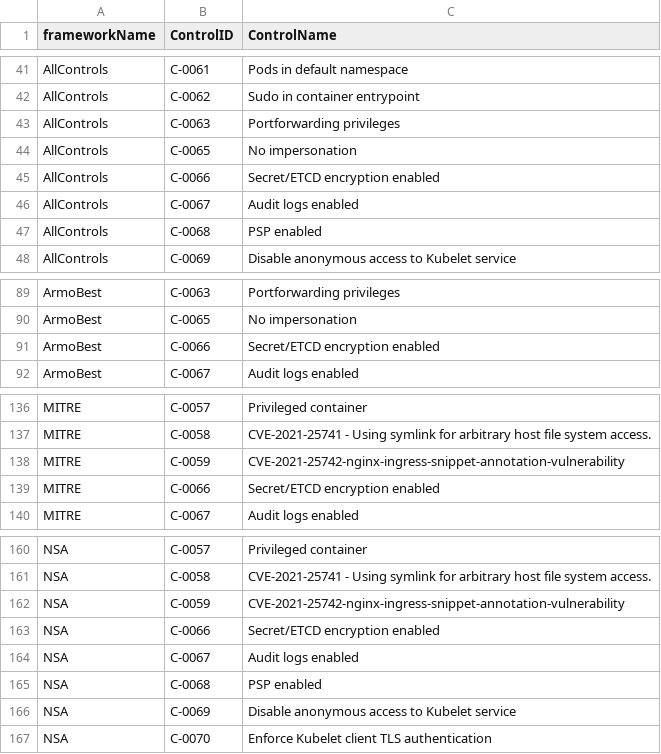
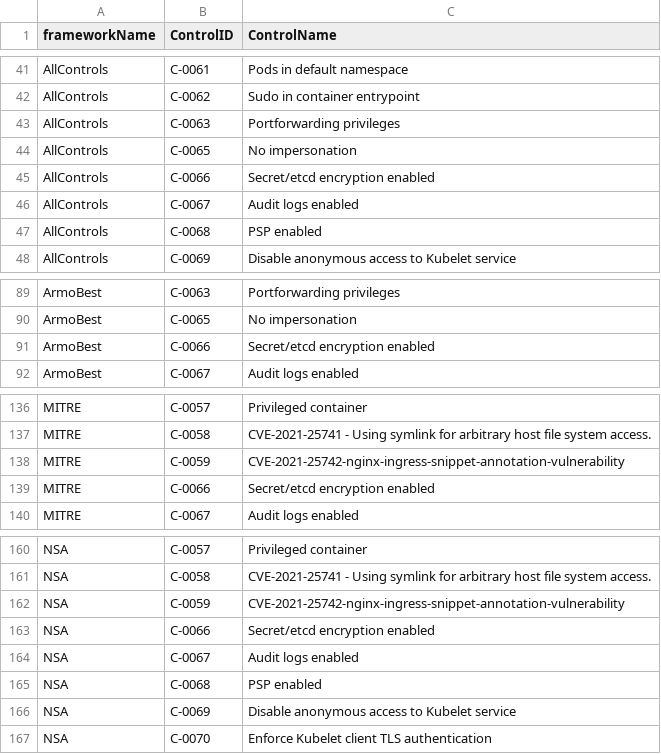
Before and after one commit to kubescape/regolibrary, a CSV file: FWName_CID_CName.csv, drawn as a sheet; only a part is shown, gaps mark what is left out.

```diff
--- a/FWName_CID_CName.csv
+++ b/FWName_CID_CName.csv
@@ -44,3 +44,3 @@ AllControls,C-0063,Portforwarding privileges
 AllControls,C-0065,No impersonation
-AllControls,C-0066,Secret/ETCD encryption enabled
+AllControls,C-0066,Secret/etcd encryption enabled
 AllControls,C-0067,Audit logs enabled
@@ -90,3 +90,3 @@ ArmoBest,C-0063,Portforwarding privileges
 ArmoBest,C-0065,No impersonation
-ArmoBest,C-0066,Secret/ETCD encryption enabled
+ArmoBest,C-0066,Secret/etcd encryption enabled
 ArmoBest,C-0067,Audit logs enabled
@@ -138,3 +138,3 @@ MITRE,C-0058,CVE-2021-25741 - Using symlink for arbitrary host file system acces
 MITRE,C-0059,CVE-2021-25742-nginx-ingress-snippet-annotation-vulnerability
-MITRE,C-0066,Secret/ETCD encryption enabled
+MITRE,C-0066,Secret/etcd encryption enabled
 MITRE,C-0067,Audit logs enabled
@@ -162,3 +162,3 @@ NSA,C-0058,CVE-2021-25741 - Using symlink for arbitrary host file system access.
 NSA,C-0059,CVE-2021-25742-nginx-ingress-snippet-annotation-vulnerability
-NSA,C-0066,Secret/ETCD encryption enabled
+NSA,C-0066,Secret/etcd encryption enabled
 NSA,C-0067,Audit logs enabled
```
Also changed, not shown: releaseDev/FWName_CID_CName.csv, 11 other files.
